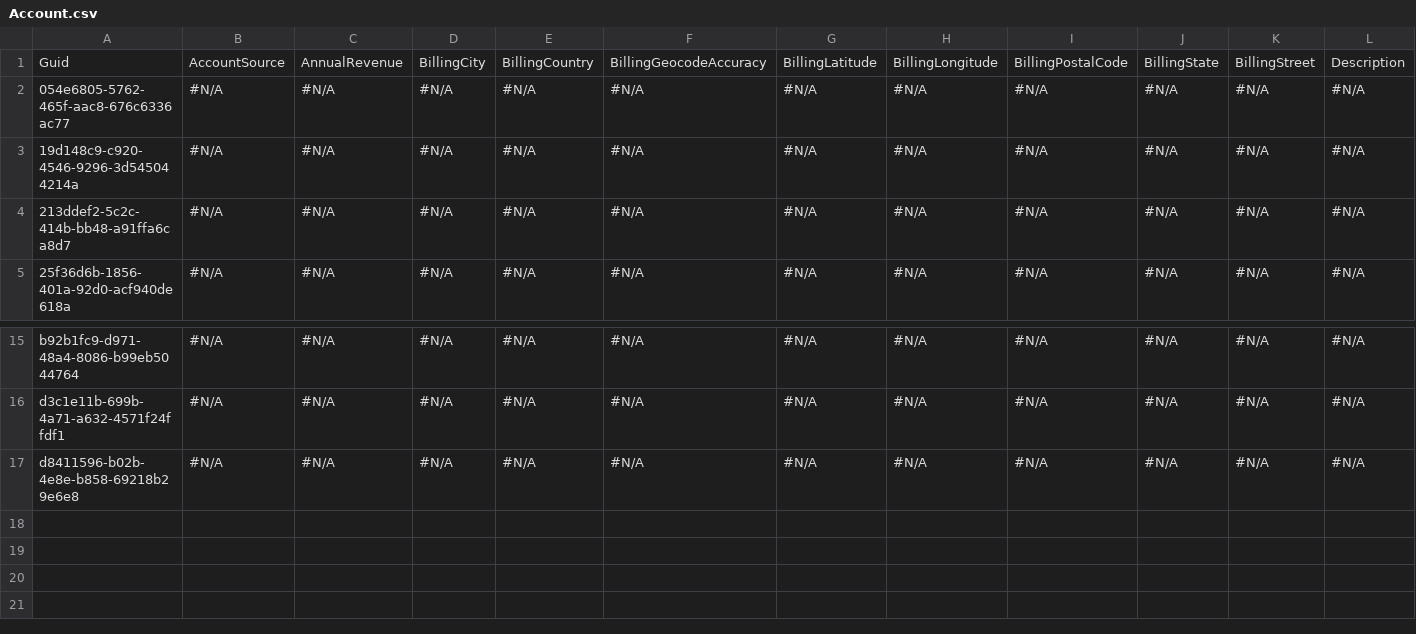
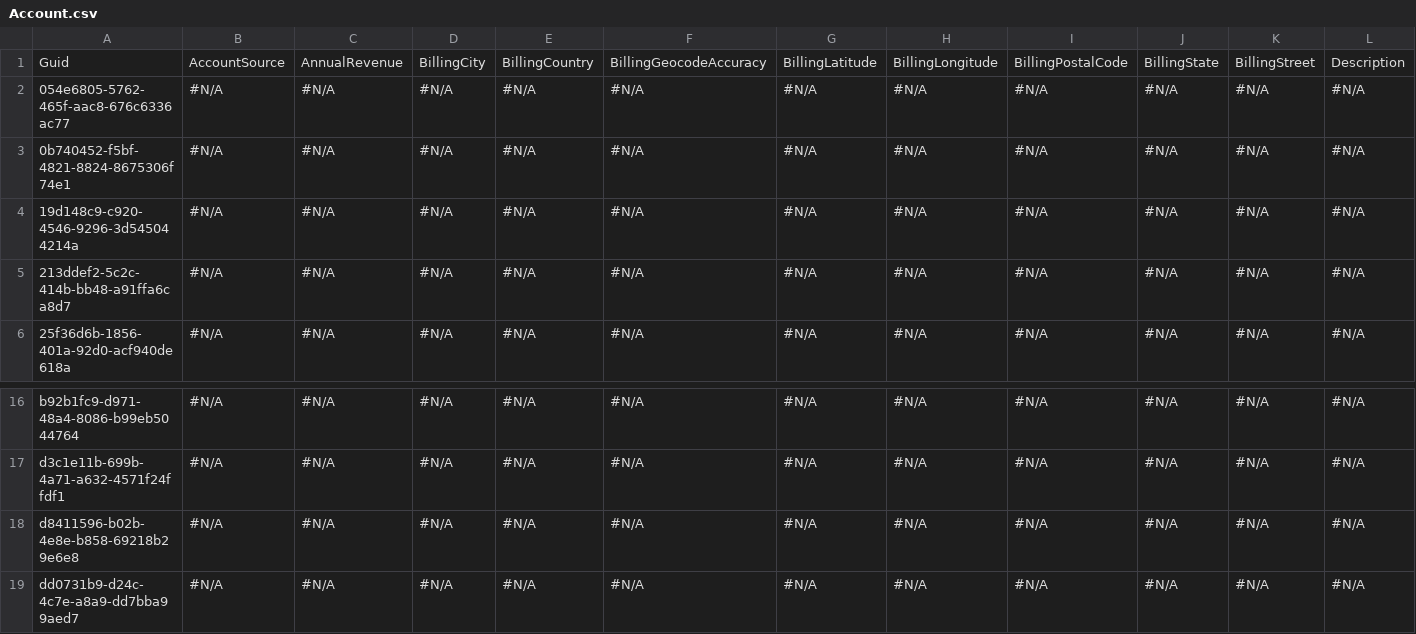
Before and after one commit to mmalanowski-vcs/testddr2, a CSV file: Account.csv, drawn as a sheet; only a part is shown, gaps mark what is left out; rows hold the shown columns only; the diff names each change by its address in the sheet, - before the commit and + after, or states it on an @@ line.

```diff
--- a/Account.csv
+++ b/Account.csv
+row 3: 0b740452-f5bf-4821-8824-8675306f74e1 | #N/A | #N/A | #N/A | #N/A | #N/A | #N/A | #N/A | #N/A | #N/A | #N/A | #N/A
+row 19: dd0731b9-d24c-4c7e-a8a9-dd7bba99aed7 | #N/A | #N/A | #N/A | #N/A | #N/A | #N/A | #N/A | #N/A | #N/A | #N/A | #N/A
```
